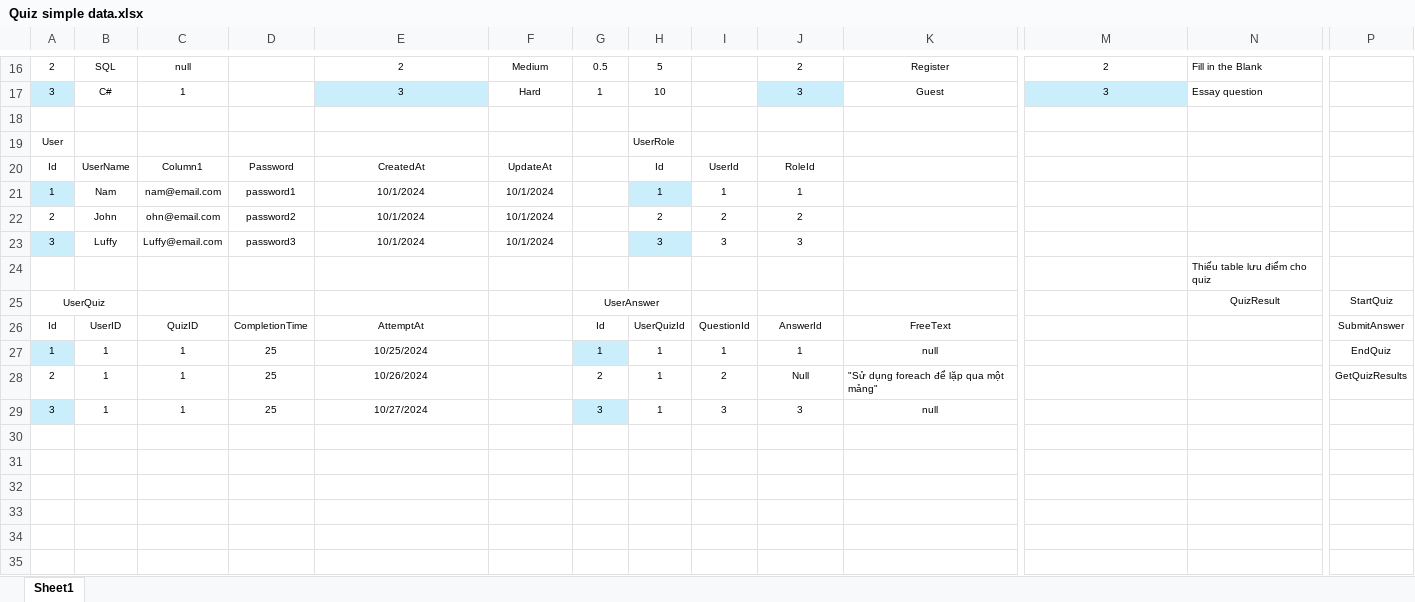
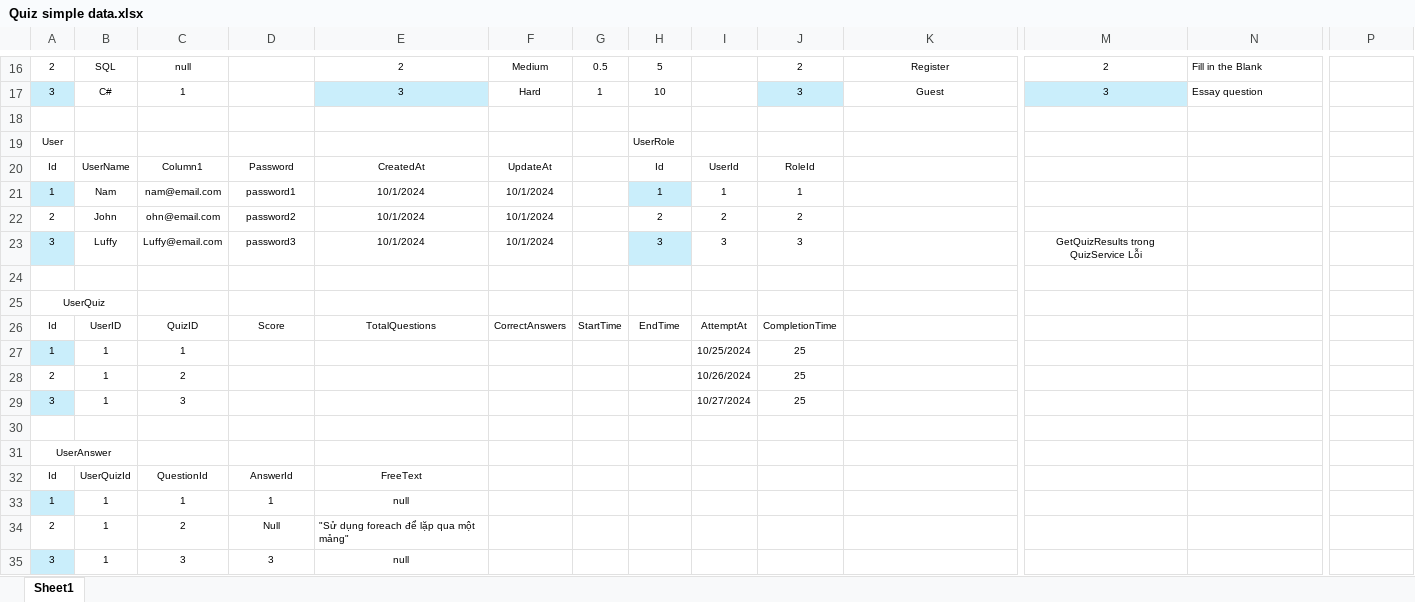
Before and after one commit to Kuunna/Mentorship_Program, an Excel workbook: Quiz challenge/Quiz simple data.xlsx, sheet Sheet1, drawn as a sheet; only a part is shown, gaps mark what is left out; values as stored, in another font and other column widths than the file's, no borders; table styles not drawn; removed rows and columns are numbered as before the commit, all else as after; rows hold the shown columns only; the diff names each change by its address in the sheet, - before the commit and + after, or states it on an @@ line.

```diff
--- a/Quiz challenge/Quiz simple data.xlsx (sheet Sheet1)
+++ b/Quiz challenge/Quiz simple data.xlsx (sheet Sheet1)
-M23: (empty)
+M23: GetQuizResults trong QuizService Lỗi
-N24: Thiếu table lưu điểm cho quiz
+N24: (empty)
-row 25: UserQuiz |  |  |  |  |  | UserAnswer |  |  |  |  |  | QuizResult | StartQuiz
-row 26: Id | UserID | QuizID | CompletionTime | AttemptAt |  | Id | UserQuizId | QuestionId | AnswerId | FreeText |  |  | SubmitAnswer
-row 27: 1 | 1 | 1 | 25 | 10/25/2024 |  | 1 | 1 | 1 | 1 | null |  |  | EndQuiz
-row 28: 2 | 1 | 1 | 25 | 10/26/2024 |  | 2 | 1 | 2 | Null | "Sử dụng foreach để lặp qua một mảng" |  |  | GetQuizResults
+row 25: UserQuiz
+row 26: Id | UserID | QuizID | Score | TotalQuestions | CorrectAnswers | StartTime | EndTime | AttemptAt | CompletionTime
+row 27: 1 | 1 | 1 |  |  |  |  |  | 10/25/2024 | 25
+row 28: 2 | 1 | 2 |  |  |  |  |  | 10/26/2024 | 25
+row 29: 3 | 1 | 3 |  |  |  |  |  | 10/27/2024 | 25
-row 30: 3 | 1 | 1 | 25 | 10/27/2024 |  | 3 | 1 | 3 | 3 | null
+row 30: (empty)
-A30 fill: #CAEEFB
+A30 fill: none
-G30 fill: #CAEEFB
+G30 fill: none
+row 31: UserAnswer
+row 32: Id | UserQuizId | QuestionId | AnswerId | FreeText
+row 33: 1 | 1 | 1 | 1 | null
+row 34: 2 | 1 | 2 | Null | "Sử dụng foreach để lặp qua một mảng"
+row 35: 3 | 1 | 3 | 3 | null
```
Also changed, not shown: 37 other files.
